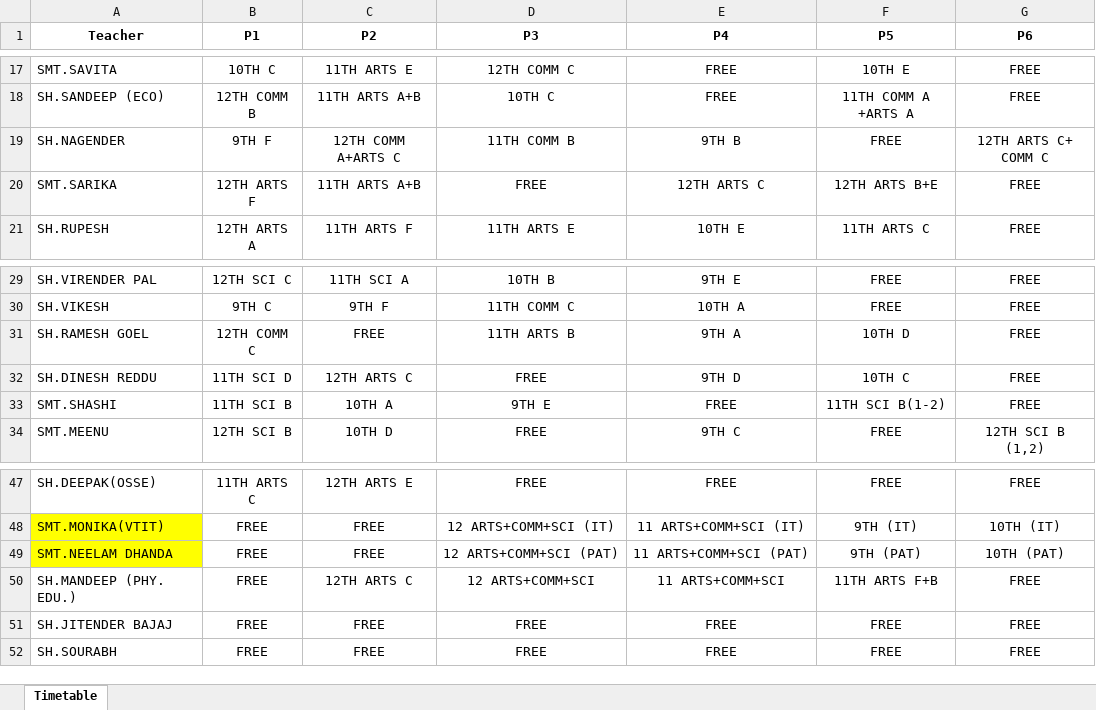
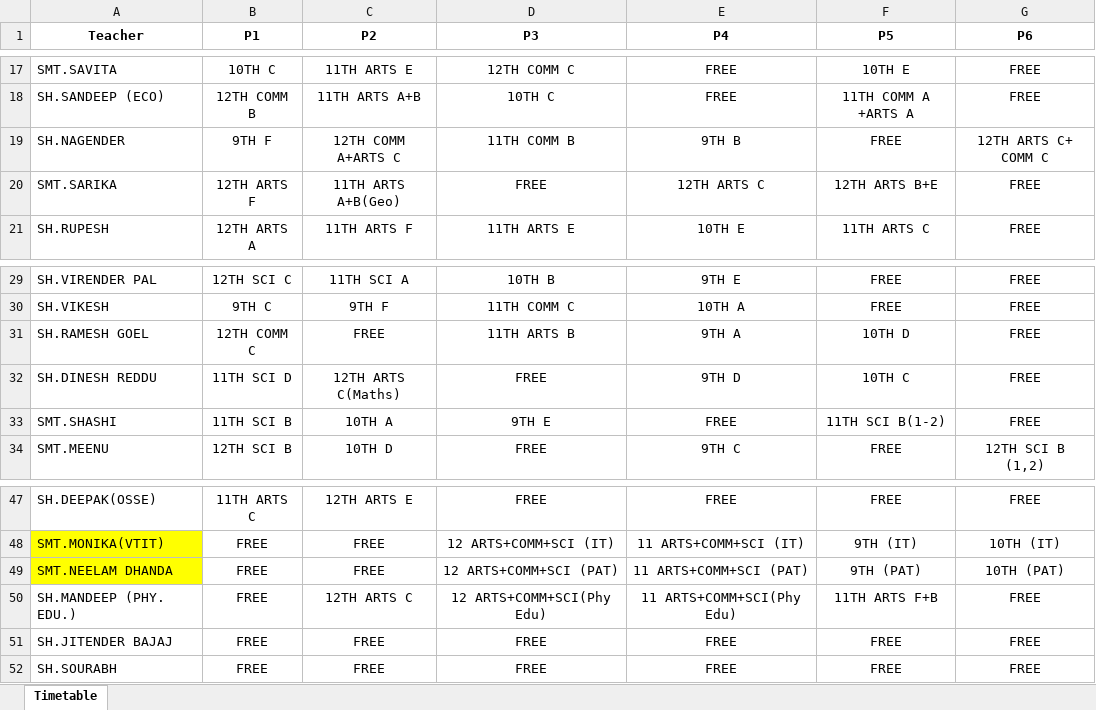
Before and after one commit to JaiGoel12/Substitute-management-v2, an Excel workbook: public/Substitution_System.xlsx, sheet Timetable, drawn as a sheet; only a part is shown, gaps mark what is left out; values as stored, in another font and other column widths than the file's, no borders; the diff names each change by its address in the sheet, - before the commit and + after, or states it on an @@ line.

```diff
--- a/public/Substitution_System.xlsx (sheet Timetable)
+++ b/public/Substitution_System.xlsx (sheet Timetable)
-C20 (P2): 11TH ARTS A+B
+C20 (P2): 11TH ARTS A+B(Geo)
-C32 (P2): 12TH ARTS C
+C32 (P2): 12TH ARTS C(Maths)
-D50 (P3): 12 ARTS+COMM+SCI
+D50 (P3): 12 ARTS+COMM+SCI(Phy Edu)
-E50 (P4): 11 ARTS+COMM+SCI
+E50 (P4): 11 ARTS+COMM+SCI(Phy Edu)
```
Also changed, not shown: 1 other file.
